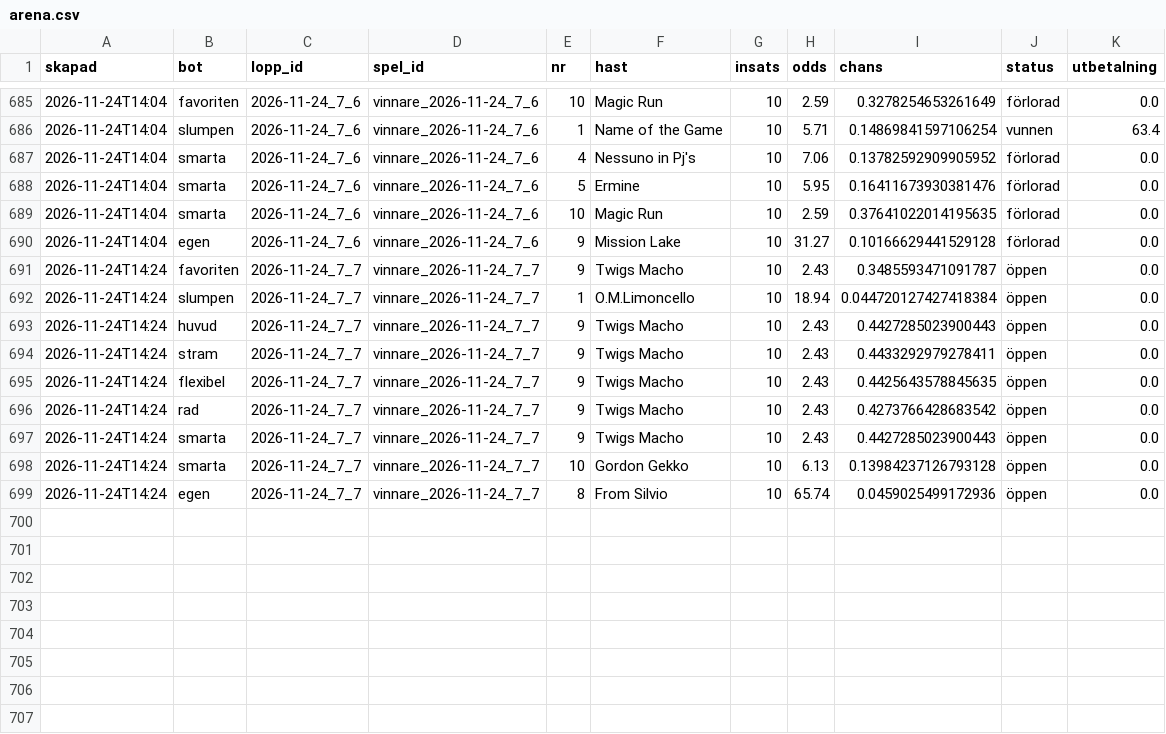
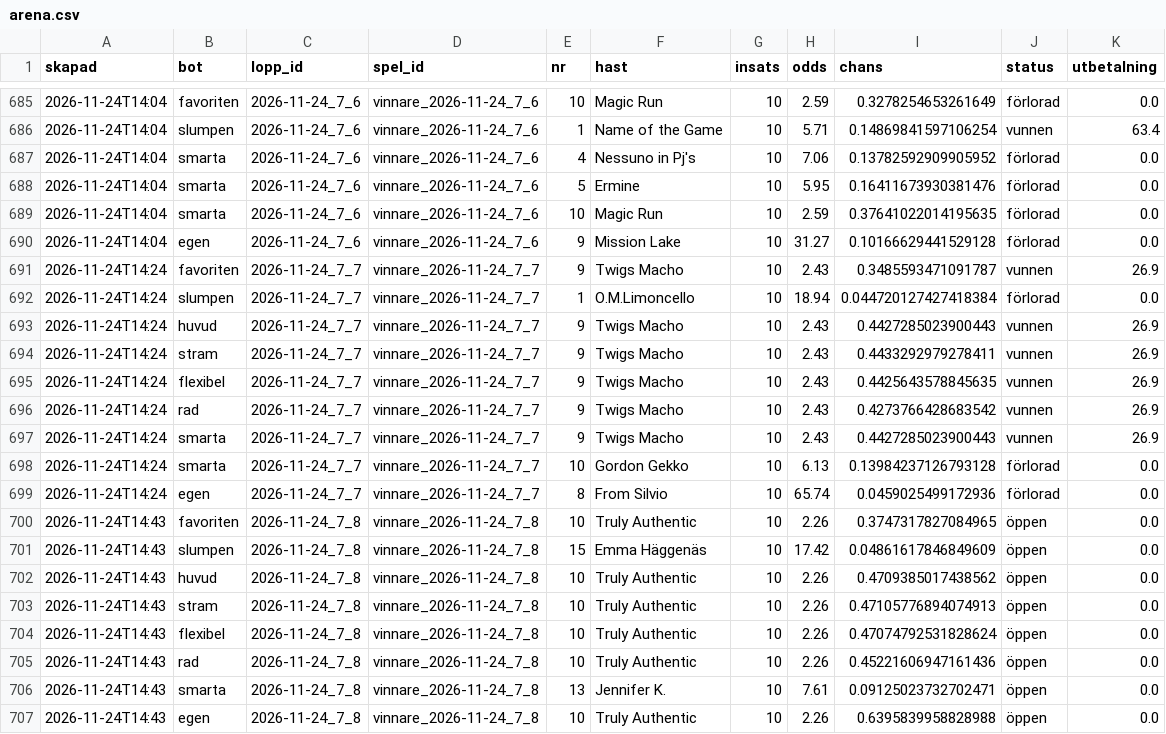
Before and after one commit to fredriklofsten/atg-bot, a CSV file: data/arena.csv, drawn as a sheet; only a part is shown, gaps mark what is left out.

```diff
--- a/data/arena.csv
+++ b/data/arena.csv
@@ -690,10 +690,18 @@ skapad,bot,lopp_id,spel_id,nr,hast,insats,odds,chans,status,utbetalning
 2026-11-24T14:04,egen,2026-11-24_7_6,vinnare_2026-11-24_7_6,9,Mission Lake,10,31.27,0.10166629441529128,förlorad,0.0
-2026-11-24T14:24,favoriten,2026-11-24_7_7,vinnare_2026-11-24_7_7,9,Twigs Macho,10,2.43,0.3485593471091787,öppen,0.0
-2026-11-24T14:24,slumpen,2026-11-24_7_7,vinnare_2026-11-24_7_7,1,O.M.Limoncello,10,18.94,0.044720127427418384,öppen,0.0
-2026-11-24T14:24,huvud,2026-11-24_7_7,vinnare_2026-11-24_7_7,9,Twigs Macho,10,2.43,0.4427285023900443,öppen,0.0
-2026-11-24T14:24,stram,2026-11-24_7_7,vinnare_2026-11-24_7_7,9,Twigs Macho,10,2.43,0.4433292979278411,öppen,0.0
-2026-11-24T14:24,flexibel,2026-11-24_7_7,vinnare_2026-11-24_7_7,9,Twigs Macho,10,2.43,0.4425643578845635,öppen,0.0
-2026-11-24T14:24,rad,2026-11-24_7_7,vinnare_2026-11-24_7_7,9,Twigs Macho,10,2.43,0.4273766428683542,öppen,0.0
-2026-11-24T14:24,smarta,2026-11-24_7_7,vinnare_2026-11-24_7_7,9,Twigs Macho,10,2.43,0.4427285023900443,öppen,0.0
-2026-11-24T14:24,smarta,2026-11-24_7_7,vinnare_2026-11-24_7_7,10,Gordon Gekko,10,6.13,0.13984237126793128,öppen,0.0
-2026-11-24T14:24,egen,2026-11-24_7_7,vinnare_2026-11-24_7_7,8,From Silvio,10,65.74,0.0459025499172936,öppen,0.0
+2026-11-24T14:24,favoriten,2026-11-24_7_7,vinnare_2026-11-24_7_7,9,Twigs Macho,10,2.43,0.3485593471091787,vunnen,26.9
+2026-11-24T14:24,slumpen,2026-11-24_7_7,vinnare_2026-11-24_7_7,1,O.M.Limoncello,10,18.94,0.044720127427418384,förlorad,0.0
+2026-11-24T14:24,huvud,2026-11-24_7_7,vinnare_2026-11-24_7_7,9,Twigs Macho,10,2.43,0.4427285023900443,vunnen,26.9
+2026-11-24T14:24,stram,2026-11-24_7_7,vinnare_2026-11-24_7_7,9,Twigs Macho,10,2.43,0.4433292979278411,vunnen,26.9
+2026-11-24T14:24,flexibel,2026-11-24_7_7,vinnare_2026-11-24_7_7,9,Twigs Macho,10,2.43,0.4425643578845635,vunnen,26.9
+2026-11-24T14:24,rad,2026-11-24_7_7,vinnare_2026-11-24_7_7,9,Twigs Macho,10,2.43,0.4273766428683542,vunnen,26.9
+2026-11-24T14:24,smarta,2026-11-24_7_7,vinnare_2026-11-24_7_7,9,Twigs Macho,10,2.43,0.4427285023900443,vunnen,26.9
+2026-11-24T14:24,smarta,2026-11-24_7_7,vinnare_2026-11-24_7_7,10,Gordon Gekko,10,6.13,0.13984237126793128,förlorad,0.0
+2026-11-24T14:24,egen,2026-11-24_7_7,vinnare_2026-11-24_7_7,8,From Silvio,10,65.74,0.0459025499172936,förlorad,0.0
+2026-11-24T14:43,favoriten,2026-11-24_7_8,vinnare_2026-11-24_7_8,10,Truly Authentic,10,2.26,0.3747317827084965,öppen,0.0
+2026-11-24T14:43,slumpen,2026-11-24_7_8,vinnare_2026-11-24_7_8,15,Emma Häggenäs,10,17.42,0.04861617846849609,öppen,0.0
+2026-11-24T14:43,huvud,2026-11-24_7_8,vinnare_2026-11-24_7_8,10,Truly Authentic,10,2.26,0.4709385017438562,öppen,0.0
+2026-11-24T14:43,stram,2026-11-24_7_8,vinnare_2026-11-24_7_8,10,Truly Authentic,10,2.26,0.47105776894074913,öppen,0.0
+2026-11-24T14:43,flexibel,2026-11-24_7_8,vinnare_2026-11-24_7_8,10,Truly Authentic,10,2.26,0.47074792531828624,öppen,0.0
+2026-11-24T14:43,rad,2026-11-24_7_8,vinnare_2026-11-24_7_8,10,Truly Authentic,10,2.26,0.45221606947161436,öppen,0.0
+2026-11-24T14:43,smarta,2026-11-24_7_8,vinnare_2026-11-24_7_8,13,Jennifer K.,10,7.61,0.09125023732702471,öppen,0.0
+2026-11-24T14:43,egen,2026-11-24_7_8,vinnare_2026-11-24_7_8,10,Truly Authentic,10,2.26,0.6395839958828988,öppen,0.0
```
Also changed, not shown: data/arena_chanser.csv, data/papperspel.csv, 13 other files.
